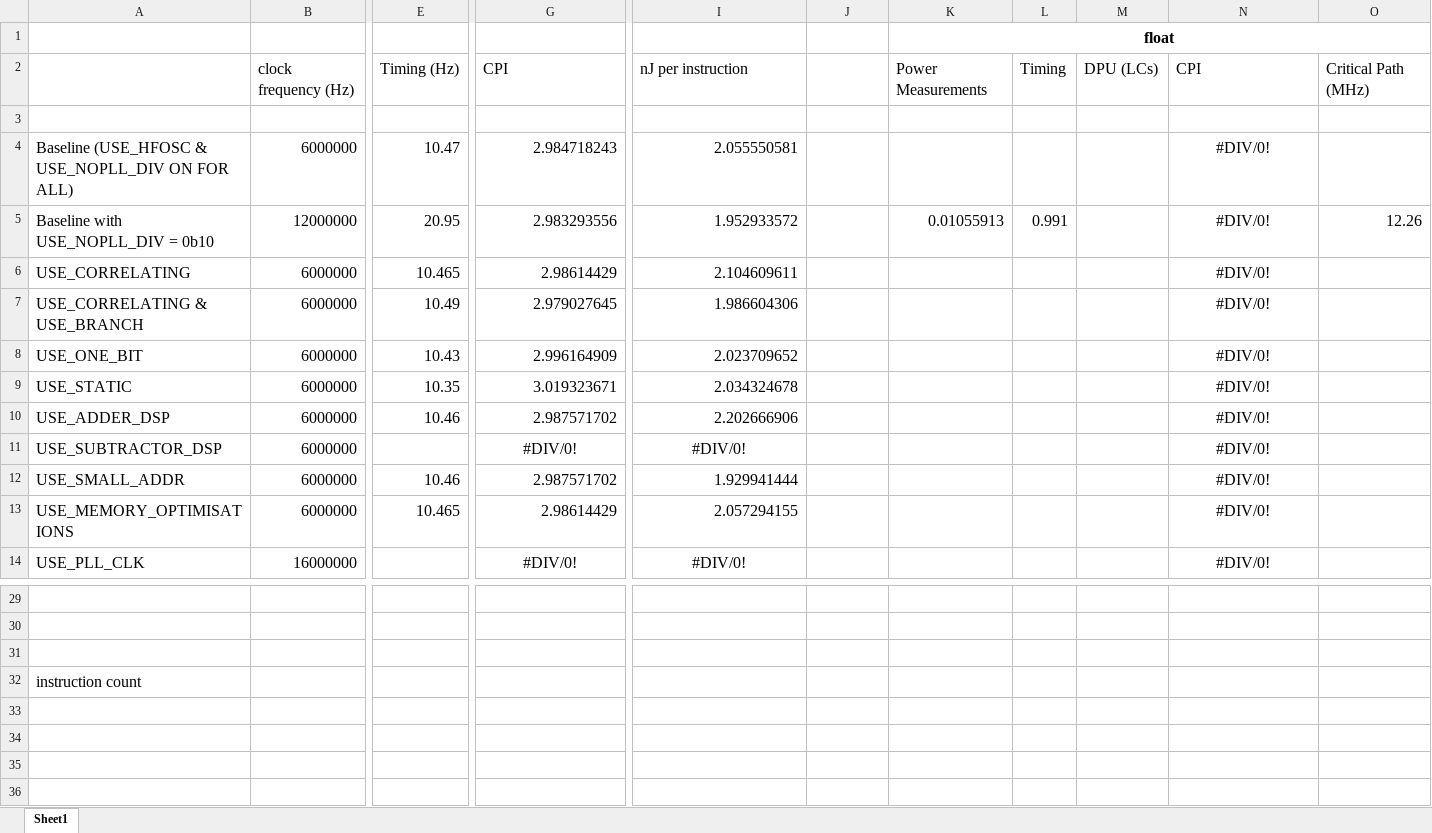
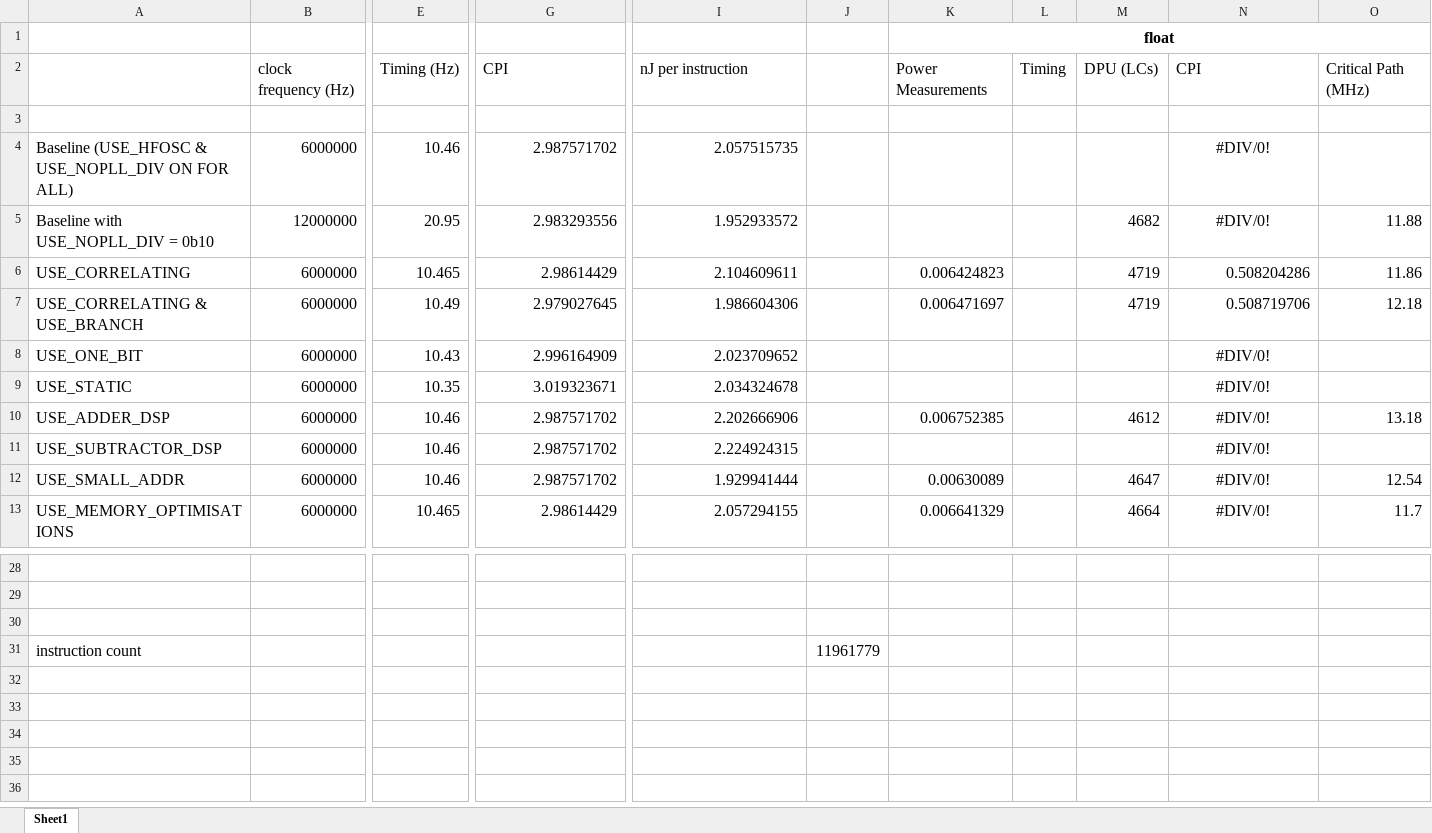
Before and after one commit to suchanekj/f-of-e-tools, an Excel workbook: verilog/hardware/processor/source/measurements.xlsx, sheet Sheet1, drawn as a sheet; only a part is shown, gaps mark what is left out; the shorter side is filled out with more unchanged rows; values as stored, in another font and other column widths than the file's, no borders; conditional formats not drawn; removed rows and columns are numbered as before the commit, all else as after; rows hold the shown columns only; the diff covers the shown part only; the diff names each change by its address in the sheet, - before the commit and + after, or states it on an @@ line.

Commit message:
Added float measurements

```diff
--- a/verilog/hardware/processor/source/measurements.xlsx (sheet Sheet1)
+++ b/verilog/hardware/processor/source/measurements.xlsx (sheet Sheet1)
-E4: 10.47
+E4: 10.46
-G4: 2.984718243
+G4: 2.987571702
-I4: 2.055550581
+I4: 2.057515735
-K5: 0.01055913
+K5: (empty)
-L5: 0.991
+L5: (empty)
-M5: (empty)
+M5: 4682
-O5: 12.26
+O5: 11.88
-K6: (empty)
+K6: 0.006424823
-M6:M7: (empty)
+M6:M7: 4719
-N6: #DIV/0!
+N6: 0.508204286
-N6:N7 alignment: center
+N6:N7 alignment: right
-O6: (empty)
+O6: 11.86
-K7: (empty)
+K7: 0.006471697
-N7: #DIV/0!
+N7: 0.508719706
-O7: (empty)
+O7: 12.18
-K10: (empty)
+K10: 0.006752385
-M10: (empty)
+M10: 4612
-O10: (empty)
+O10: 13.18
-E11: (empty)
+E11: 10.46
-G11: #DIV/0!
+G11: 2.987571702
-G11 alignment: center
+G11 alignment: right
-I11: #DIV/0!
+I11: 2.224924315
-I11 alignment: center
+I11 alignment: right
-K12: (empty)
+K12: 0.00630089
-M12: (empty)
+M12: 4647
-O12: (empty)
+O12: 12.54
-K13: (empty)
+K13: 0.006641329
-M13: (empty)
+M13: 4664
-O13: (empty)
+O13: 11.7
-row 14: USE_PLL_CLK | 16000000 |  | #DIV/0! | #DIV/0! |  |  |  |  | #DIV/0!
-J31: (empty)
+J31: 11961779
```
Also changed, not shown: 17 edited cells and cell formats elsewhere in this sheet, formulas that keep their value.
